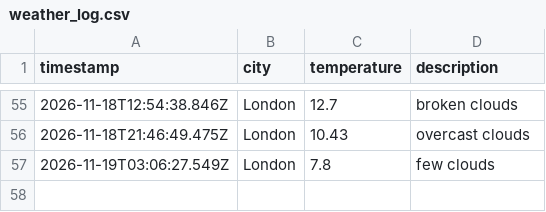
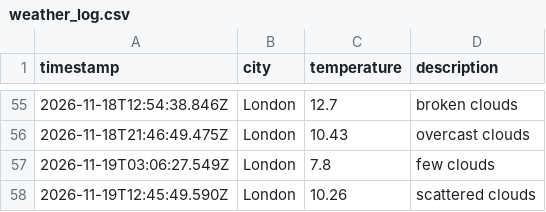
Before and after one commit to Katarina-K/Weather_DataOps, a CSV file: data/weather_log.csv, drawn as a sheet; only a part is shown, gaps mark what is left out.

```diff
--- a/data/weather_log.csv
+++ b/data/weather_log.csv
@@ -57 +57,2 @@ timestamp,city,temperature,description
 2026-11-19T03:06:27.549Z,London,7.8,few clouds
+2026-11-19T12:45:49.590Z,London,10.26,scattered clouds
```
Also changed, not shown: 1 other file.
